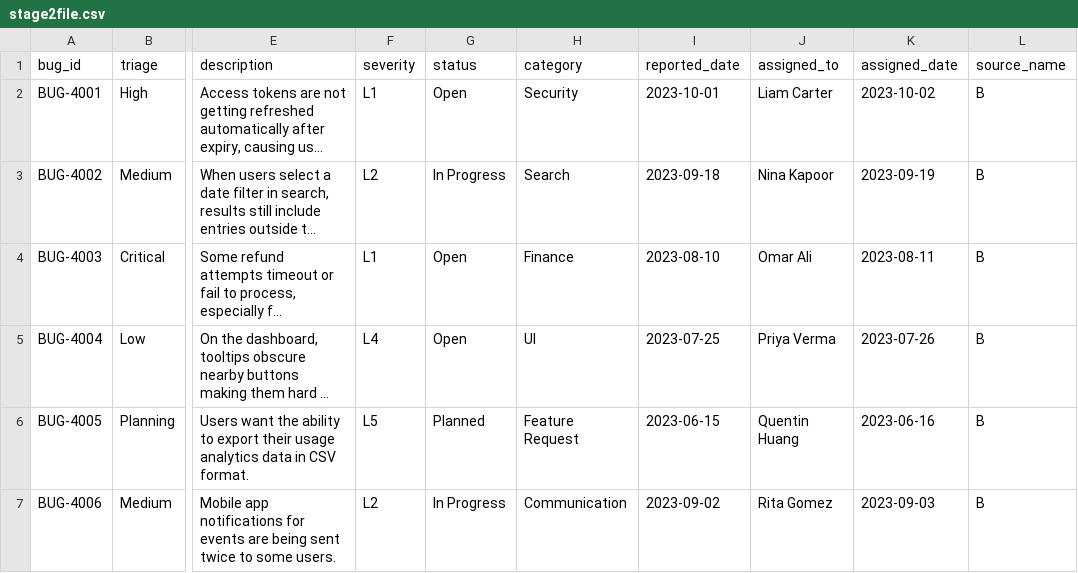
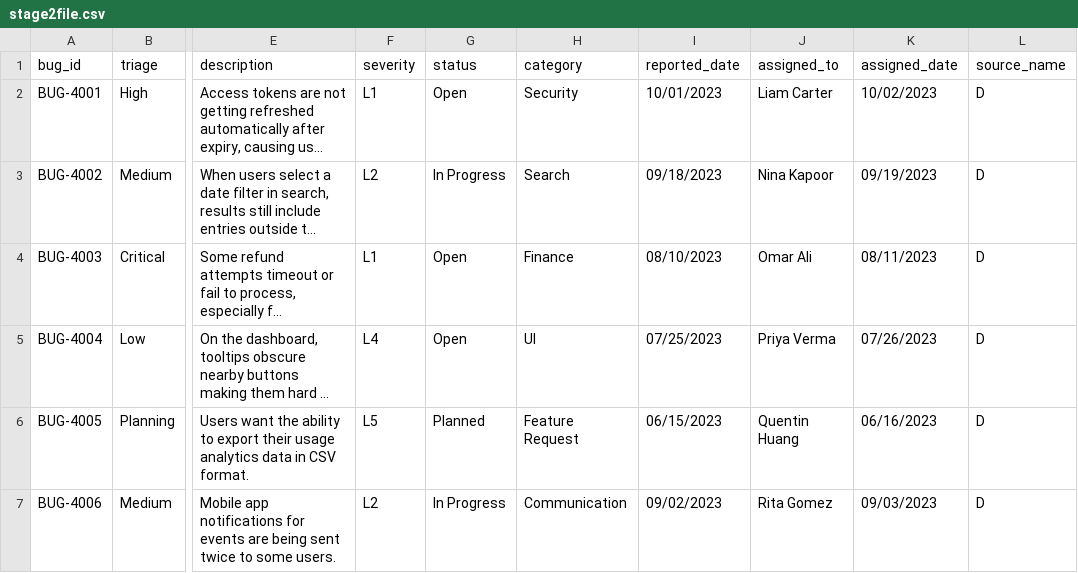
Before and after one commit to srinipalli/beta-data-pipeline, a CSV file: csv_input/stage2file.csv, drawn as a sheet; only a part is shown, gaps mark what is left out; long unchanged cells end in …; the diff names each change by its address in the sheet, - before the commit and + after, or states it on an @@ line.

```diff
--- a/csv_input/stage2file.csv
+++ b/csv_input/stage2file.csv
-I2 (reported_date): 2023-10-01
+I2 (reported_date): 10/01/2023
-K2 (assigned_date): 2023-10-02
+K2 (assigned_date): 10/02/2023
-L2:L7 (source_name): B
+L2:L7 (source_name): D
-I3 (reported_date): 2023-09-18
+I3 (reported_date): 09/18/2023
-K3 (assigned_date): 2023-09-19
+K3 (assigned_date): 09/19/2023
-I4 (reported_date): 2023-08-10
+I4 (reported_date): 08/10/2023
-K4 (assigned_date): 2023-08-11
+K4 (assigned_date): 08/11/2023
-I5 (reported_date): 2023-07-25
+I5 (reported_date): 07/25/2023
-K5 (assigned_date): 2023-07-26
+K5 (assigned_date): 07/26/2023
-I6 (reported_date): 2023-06-15
+I6 (reported_date): 06/15/2023
-K6 (assigned_date): 2023-06-16
+K6 (assigned_date): 06/16/2023
-I7 (reported_date): 2023-09-02
+I7 (reported_date): 09/02/2023
-K7 (assigned_date): 2023-09-03
+K7 (assigned_date): 09/03/2023
```
Also changed, not shown: csv_input/fileB.csv, csv_input/fileC.csv, 4 other files.
